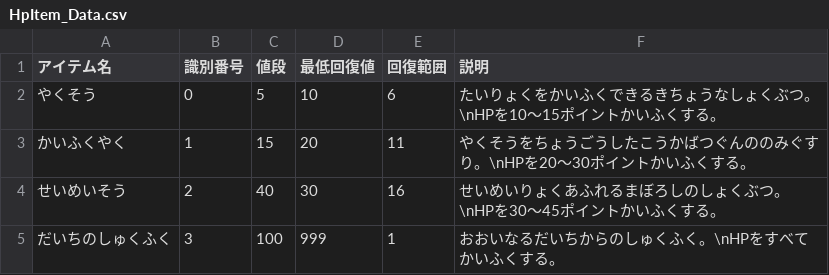
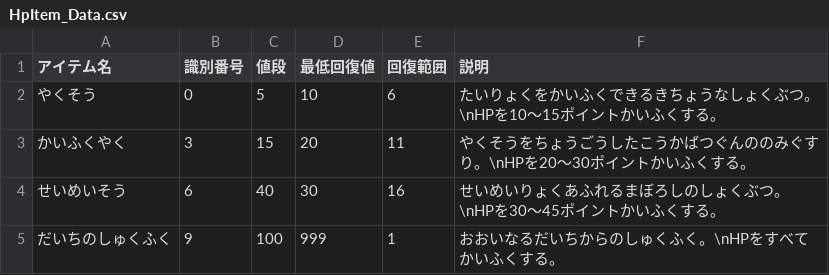
Before and after one commit to shunsuke5/JavaGame_CUI, a CSV file: Item/hpitem/HpItem_Data.csv, drawn as a sheet.

```diff
--- a/Item/hpitem/HpItem_Data.csv
+++ b/Item/hpitem/HpItem_Data.csv
@@ -2,4 +2,4 @@
 やくそう,0,5,10,6,たいりょくをかいふくできるきちょうなしょくぶつ。\nHPを10～15ポイントかいふくする。
-かいふくやく,1,15,20,11,やくそうをちょうごうしたこうかばつぐんののみぐすり。\nHPを20～30ポイントかいふくする。
-せいめいそう,2,40,30,16,せいめいりょくあふれるまぼろしのしょくぶつ。\nHPを30～45ポイントかいふくする。
-だいちのしゅくふく,3,100,999,1,おおいなるだいちからのしゅくふく。\nHPをすべてかいふくする。
+かいふくやく,3,15,20,11,やくそうをちょうごうしたこうかばつぐんののみぐすり。\nHPを20～30ポイントかいふくする。
+せいめいそう,6,40,30,16,せいめいりょくあふれるまぼろしのしょくぶつ。\nHPを30～45ポイントかいふくする。
+だいちのしゅくふく,9,100,999,1,おおいなるだいちからのしゅくふく。\nHPをすべてかいふくする。
```
Also changed, not shown: Item/mpitem/MpItem_Data.csv, 20 other files.
